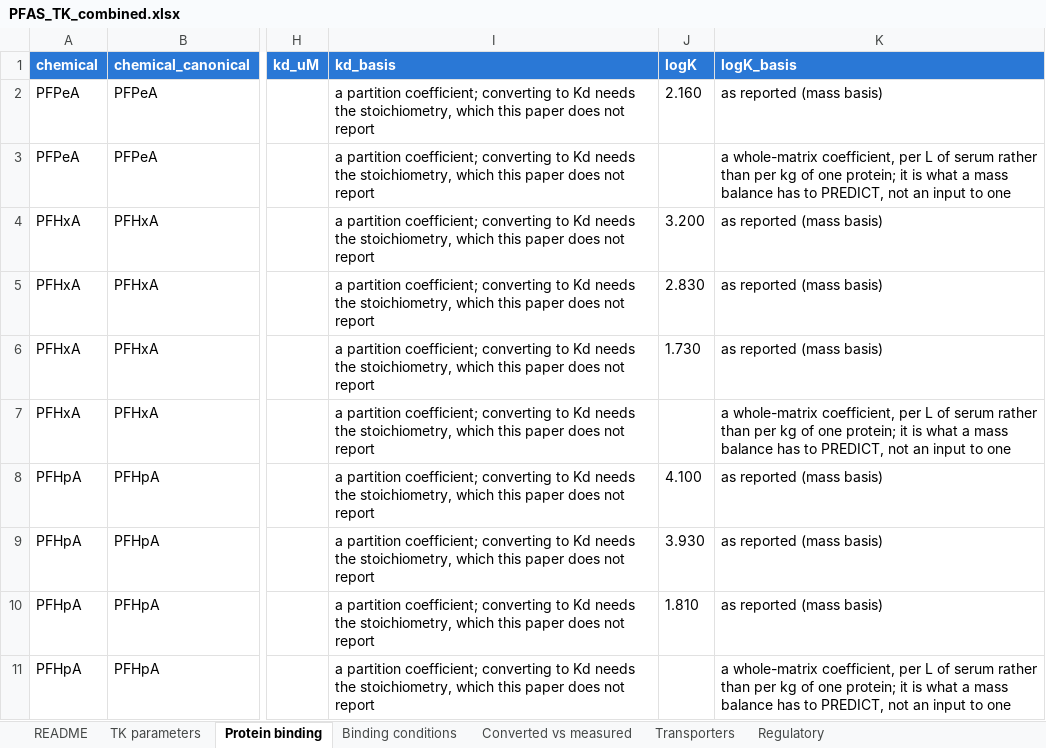
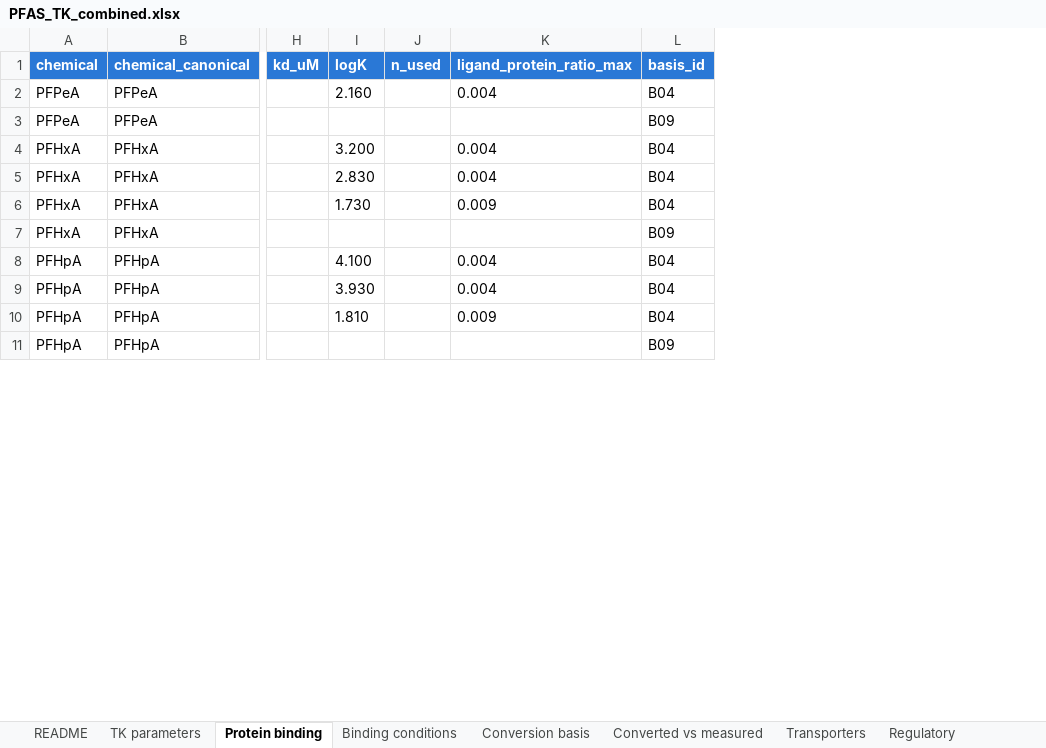
Before and after one commit to sdey17/pfas_tk, an Excel workbook: tk_review/db/combined/PFAS_TK_combined.xlsx, sheet Protein binding, drawn as a sheet; only a part is shown, gaps mark what is left out; values as stored, in another font and other column widths than the file's, no borders; removed rows and columns are numbered as before the commit, all else as after; the diff names each change by its address in the sheet, - before the commit and + after, or states it on an @@ line.

```diff
--- a/tk_review/db/combined/PFAS_TK_combined.xlsx (sheet Protein binding)
+++ b/tk_review/db/combined/PFAS_TK_combined.xlsx (sheet Protein binding)
+sheet tab: Conversion basis
-column I (kd_basis), rows 2-11: all a partition coefficient; converting to Kd needs the stoichiometry, which this paper does not report
-column K (logK_basis), rows 2-11: as reported (mass basis) | a whole-matrix coefficient, per L of serum rather than per kg of one protein; it is what a mass balance has to PREDICT, not an input to one | as reported (mass basis) | as reported (mass basis) | as reported (mass basis) | a whole-matrix coefficient, per L of serum rather than per kg of one protein; it is what a mass balance has to PREDICT, not an input to one | as reported (mass basis) | as reported (mass basis) | as reported (mass basis) | a whole-matrix coefficient, per L of serum rather than per kg of one protein; it is what a mass balance has to PREDICT, not an input to one
+column J (n_used), empty
+column K (ligand_protein_ratio_max), rows 2-10: 0.004 |  | 0.004 | 0.004 | 0.009 |  | 0.004 | 0.004 | 0.009
+column L (basis_id), rows 2-11: B04 | B09 | B04 | B04 | B04 | B09 | B04 | B04 | B04 | B09
```
Also changed, not shown: sheet README, tk_review/db/binding_affinity.xlsx, tk_review/db/binding_major_sources.xlsx, 6 other files.
